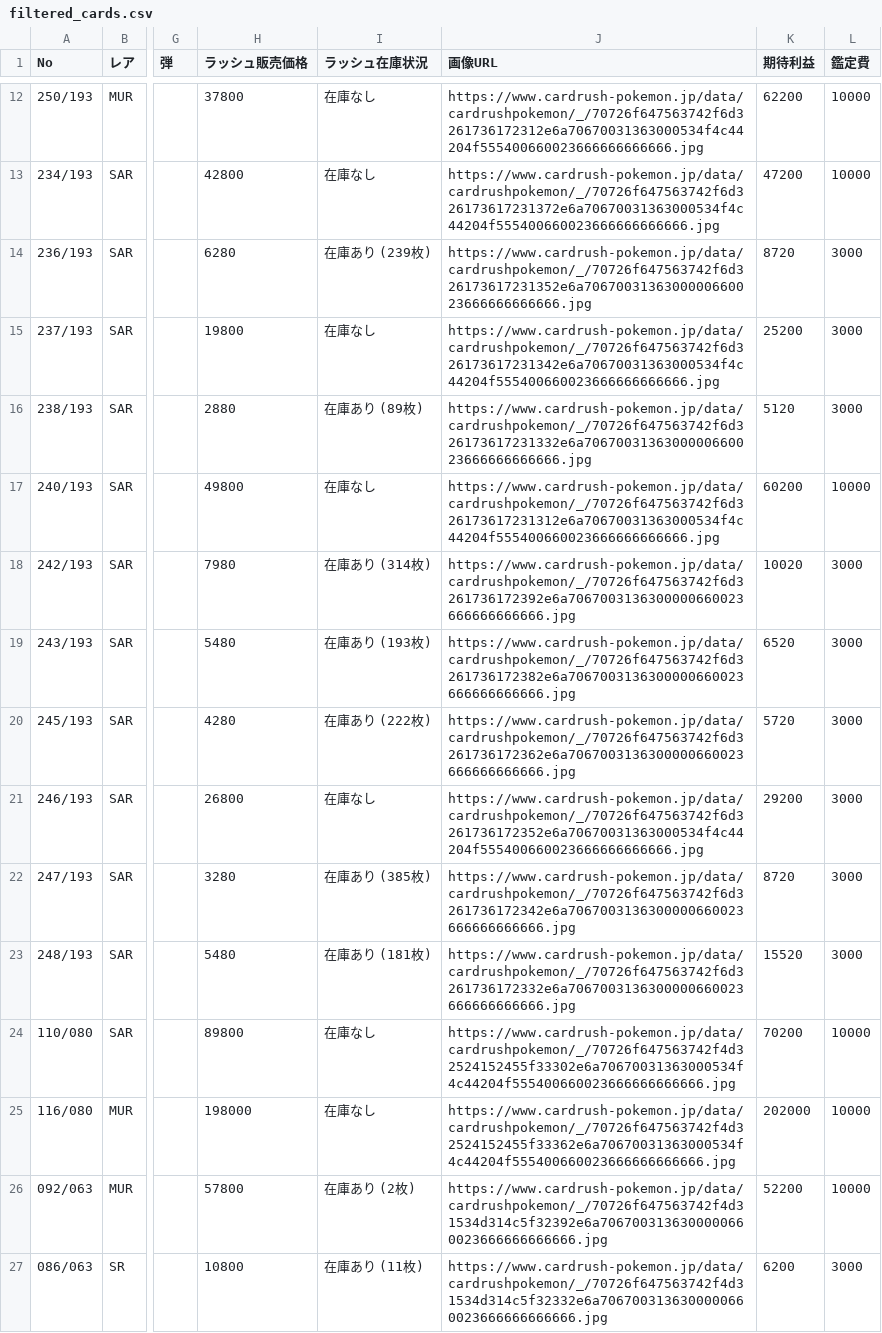
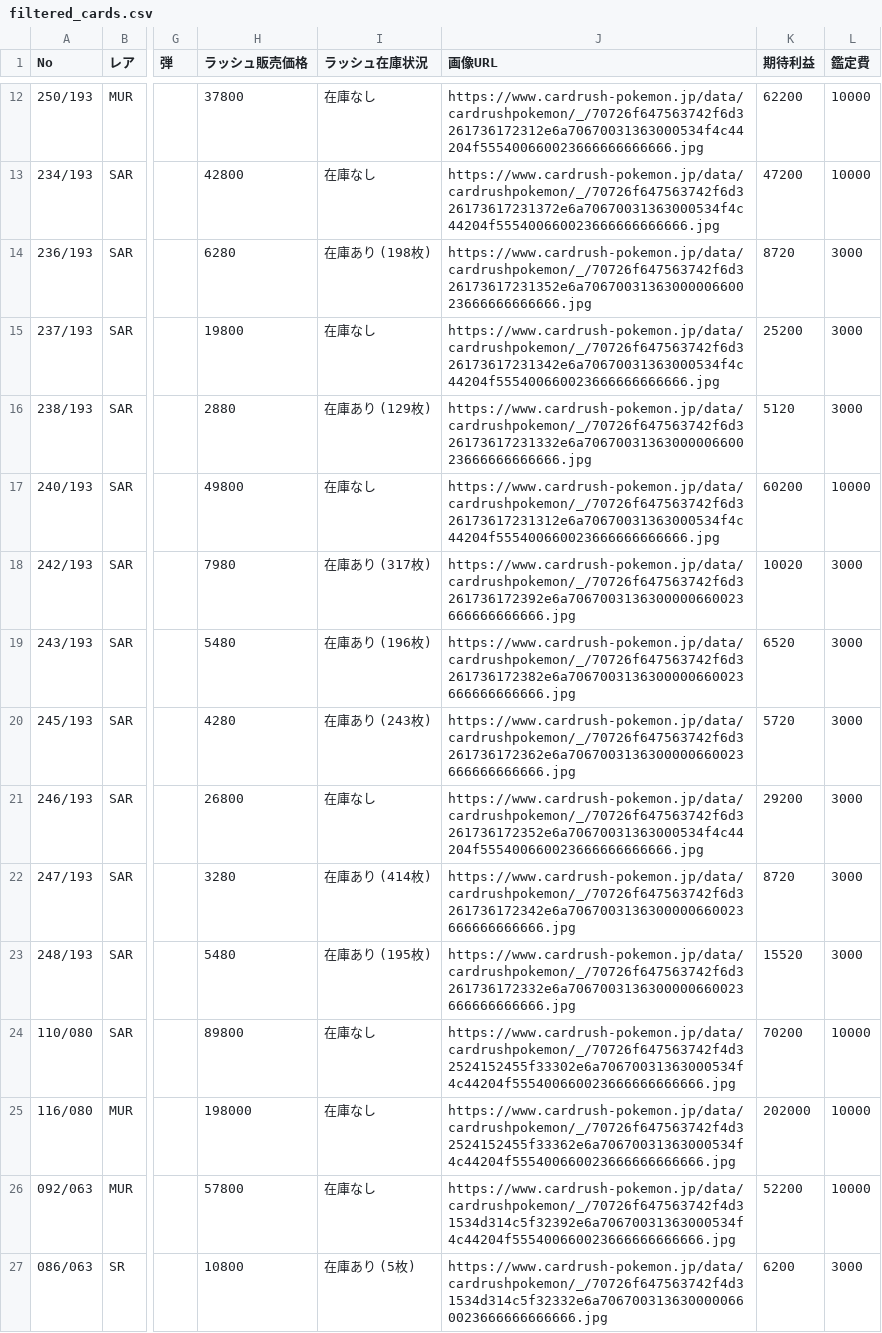
Before and after one commit to yousunafu/POKE-PSA10, a CSV file: filtered_cards.csv, drawn as a sheet; only a part is shown, gaps mark what is left out; the diff covers the shown part only; the diff names each change by its address in the sheet, - before the commit and + after, or states it on an @@ line.

```diff
--- a/filtered_cards.csv
+++ b/filtered_cards.csv
-I14 (ラッシュ在庫状況): 在庫あり (239枚)
+I14 (ラッシュ在庫状況): 在庫あり (198枚)
-I16 (ラッシュ在庫状況): 在庫あり (89枚)
+I16 (ラッシュ在庫状況): 在庫あり (129枚)
-I18 (ラッシュ在庫状況): 在庫あり (314枚)
+I18 (ラッシュ在庫状況): 在庫あり (317枚)
-I19 (ラッシュ在庫状況): 在庫あり (193枚)
+I19 (ラッシュ在庫状況): 在庫あり (196枚)
-I20 (ラッシュ在庫状況): 在庫あり (222枚)
+I20 (ラッシュ在庫状況): 在庫あり (243枚)
-I22 (ラッシュ在庫状況): 在庫あり (385枚)
+I22 (ラッシュ在庫状況): 在庫あり (414枚)
-I23 (ラッシュ在庫状況): 在庫あり (181枚)
+I23 (ラッシュ在庫状況): 在庫あり (195枚)
-I26 (ラッシュ在庫状況): 在庫あり (2枚)
+I26 (ラッシュ在庫状況): 在庫なし
-J26 (画像URL): https://www.cardrush-pokemon.jp/data/cardrushpokemon/_/70726f647563742f4d31534d314c5f32392e6a7067003136300000660023666666666666.jpg
+J26 (画像URL): https://www.cardrush-pokemon.jp/data/cardrushpokemon/_/70726f647563742f4d31534d314c5f32392e6a70670031363000534f4c44204f555400660023666666666666.jpg
-I27 (ラッシュ在庫状況): 在庫あり (11枚)
+I27 (ラッシュ在庫状況): 在庫あり (5枚)
```
Also changed, not shown: 55 edited cells elsewhere in this file, merged_card_data.csv.
